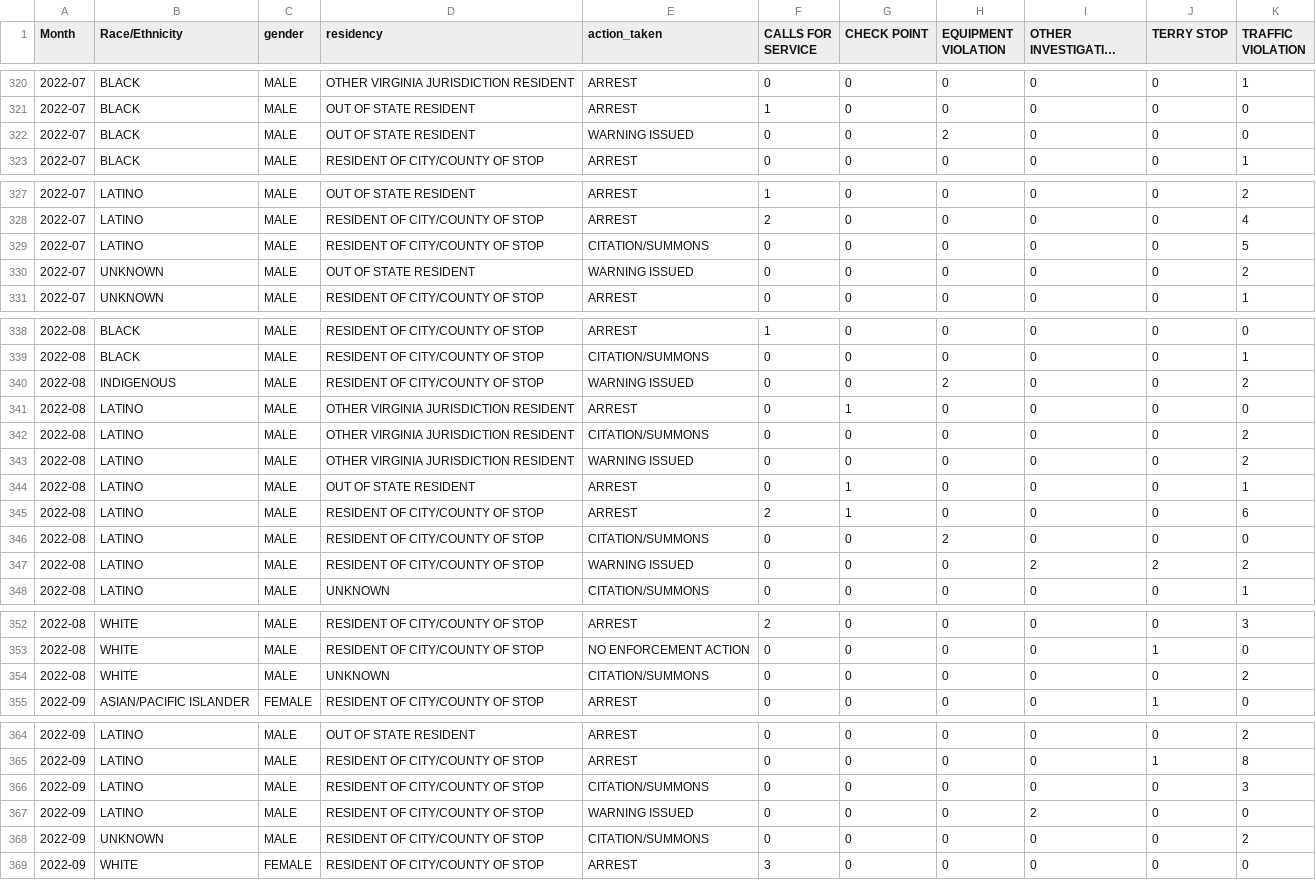
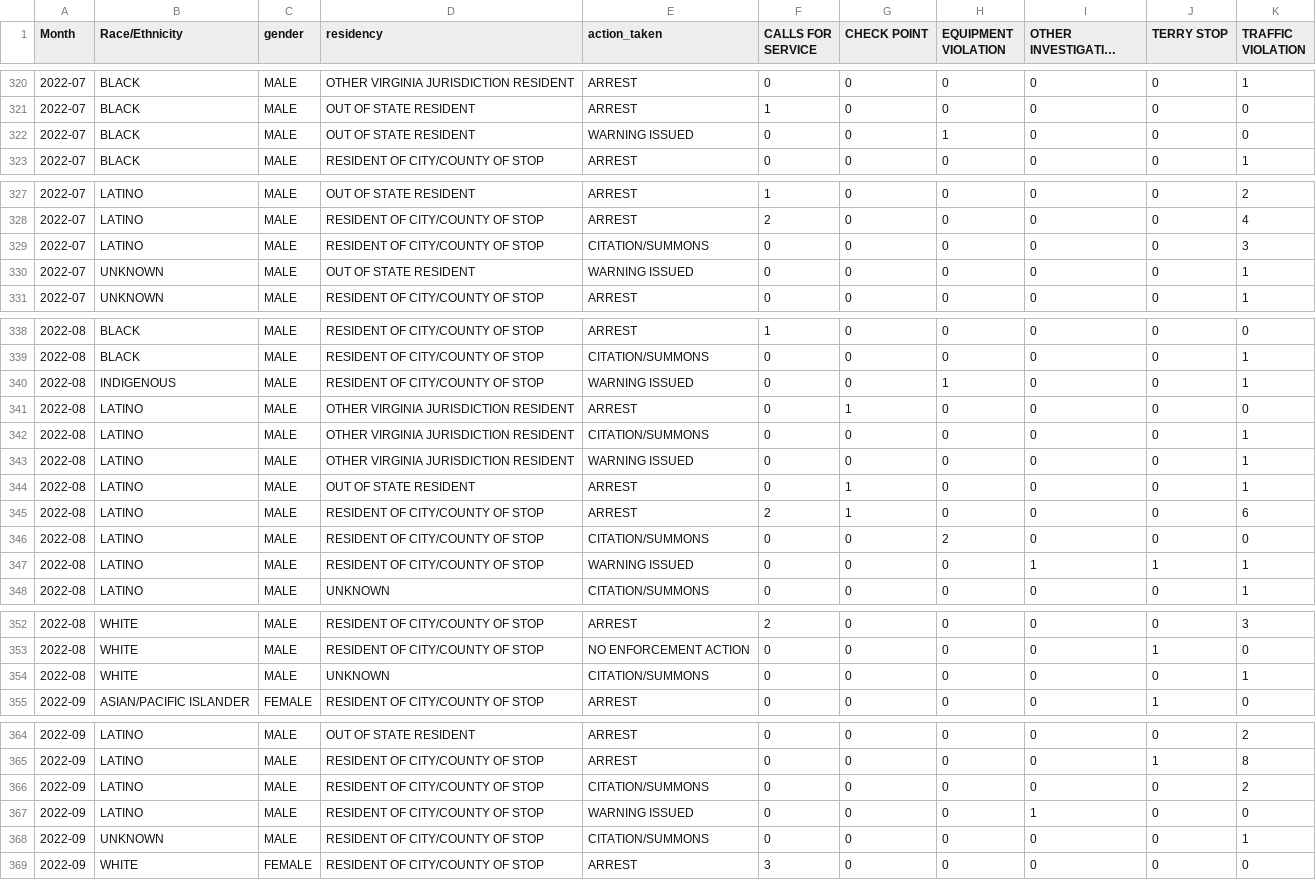
Before and after one commit to Fairfax-County-NAACP-Data/fcpd-data, a CSV file: data/Virginia_Fairfax County Police Department_STOPS_both_searched.csv, drawn as a sheet; only a part is shown, gaps mark what is left out; long unchanged cells end in …; the diff covers the shown part only; the diff names each change by its address in the sheet, - before the commit and + after, or states it on an @@ line.

```diff
--- a/data/Virginia_Fairfax County Police Department_STOPS_both_searched.csv
+++ b/data/Virginia_Fairfax County Police Department_STOPS_both_searched.csv
-H322 (EQUIPMENT VIOLATION): 2
+H322 (EQUIPMENT VIOLATION): 1
-K329 (TRAFFIC VIOLATION): 5
+K329 (TRAFFIC VIOLATION): 3
-K330 (TRAFFIC VIOLATION): 2
+K330 (TRAFFIC VIOLATION): 1
-H340 (EQUIPMENT VIOLATION): 2
+H340 (EQUIPMENT VIOLATION): 1
-K340 (TRAFFIC VIOLATION): 2
+K340 (TRAFFIC VIOLATION): 1
-K342:K343 (TRAFFIC VIOLATION): 2
+K342:K343 (TRAFFIC VIOLATION): 1
-I347 (OTHER INVESTIGATIVE DETENTION): 2
+I347 (OTHER INVESTIGATIVE DETENTION): 1
-J347 (TERRY STOP): 2
+J347 (TERRY STOP): 1
-K347 (TRAFFIC VIOLATION): 2
+K347 (TRAFFIC VIOLATION): 1
-K354 (TRAFFIC VIOLATION): 2
+K354 (TRAFFIC VIOLATION): 1
-K366 (TRAFFIC VIOLATION): 3
+K366 (TRAFFIC VIOLATION): 2
-I367 (OTHER INVESTIGATIVE DETENTION): 2
+I367 (OTHER INVESTIGATIVE DETENTION): 1
-K368 (TRAFFIC VIOLATION): 2
+K368 (TRAFFIC VIOLATION): 1
```
Also changed, not shown: 1 edited cell elsewhere in this file, data/Virginia_Fairfax County Police Department_STOPS_person_searched_only.csv, data/Virginia_Fairfax County Police Department_STOPS_result.csv, 7 other files.
